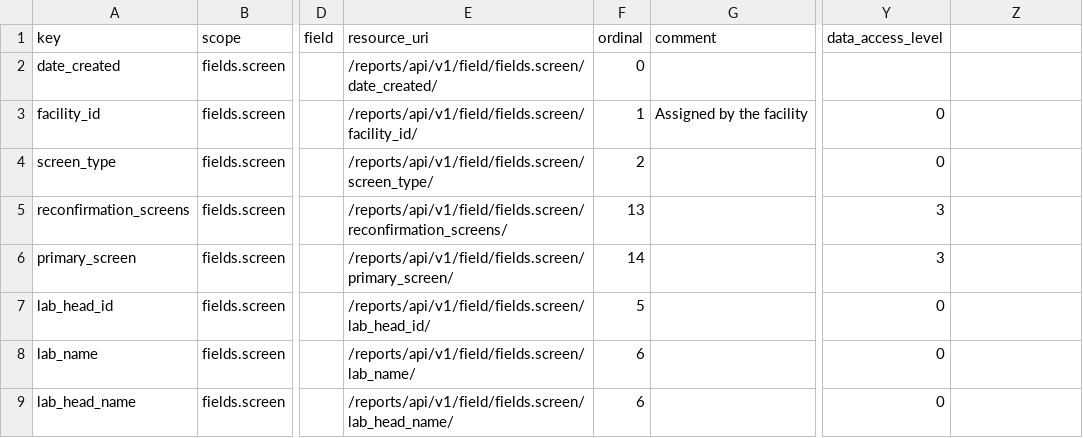
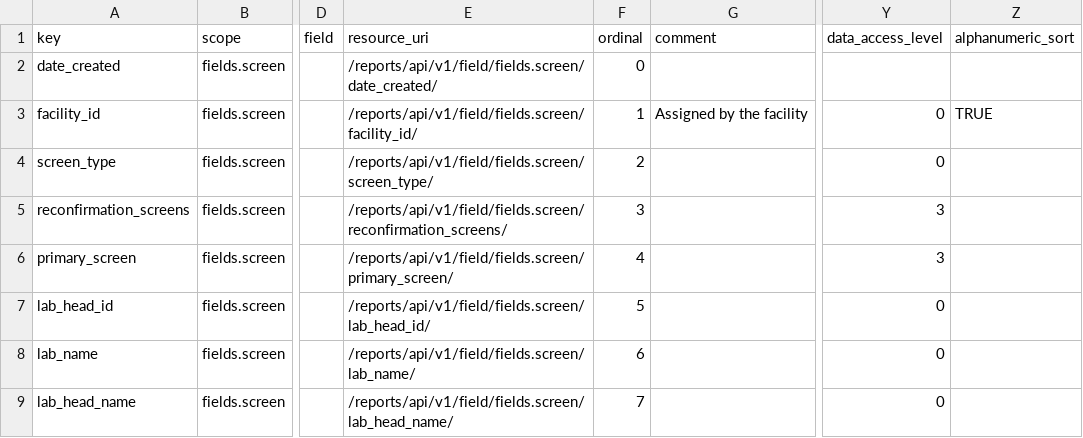
Before and after one commit to seanderickson/lims, a CSV file: db/static/api_init/metahash_fields_screen.csv, drawn as a sheet; only a part is shown, gaps mark what is left out; the diff covers the shown part only; the diff names each change by its address in the sheet, - before the commit and + after, or states it on an @@ line.

```diff
--- a/db/static/api_init/metahash_fields_screen.csv
+++ b/db/static/api_init/metahash_fields_screen.csv
-Z1: (empty)
+Z1: alphanumeric_sort
-Z3 (alphanumeric_sort): (empty)
+Z3 (alphanumeric_sort): TRUE
-F5 (ordinal): 13
+F5 (ordinal): 3
-F6 (ordinal): 14
+F6 (ordinal): 4
-F9 (ordinal): 6
+F9 (ordinal): 7
```
Also changed, not shown: 4 added rows, 3 removed rows and 38 edited cells elsewhere in this file, db/static/api_init/metahash_fields_activity.csv, db/static/api_init/metahash_fields_datacolumn.csv, 14 other files.
